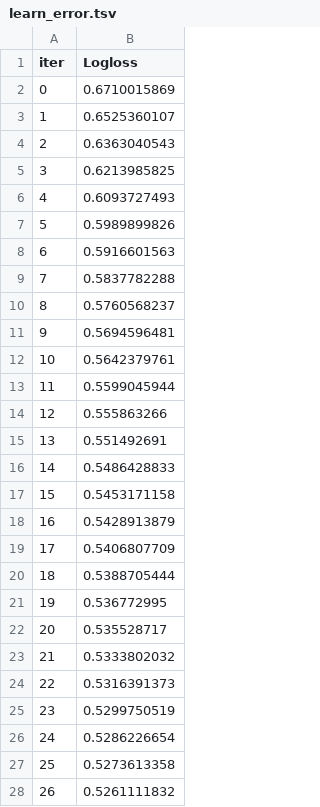
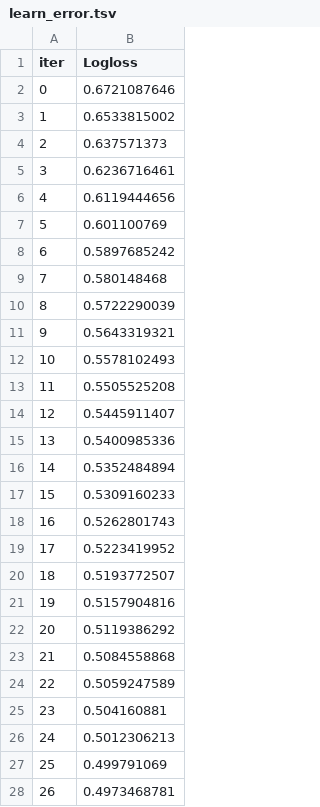
Before and after one commit to bopitien/multi-health-ml-predictor, a TSV file: notebooks/catboost_info/learn_error.tsv, drawn as a sheet; only a part is shown; the diff covers the shown part only.

```diff
--- a/notebooks/catboost_info/learn_error.tsv
+++ b/notebooks/catboost_info/learn_error.tsv
@@ -1,28 +1,28 @@
 iter	Logloss
-0	0.6710015869
-1	0.6525360107
-2	0.6363040543
-3	0.6213985825
-4	0.6093727493
-5	0.5989899826
-6	0.5916601563
-7	0.5837782288
-8	0.5760568237
-9	0.5694596481
-10	0.5642379761
-11	0.5599045944
-12	0.555863266
-13	0.551492691
-14	0.5486428833
-15	0.5453171158
-16	0.5428913879
-17	0.5406807709
-18	0.5388705444
-19	0.536772995
-20	0.535528717
-21	0.5333802032
-22	0.5316391373
-23	0.5299750519
-24	0.5286226654
-25	0.5273613358
-26	0.5261111832
+0	0.6721087646
+1	0.6533815002
+2	0.637571373
+3	0.6236716461
+4	0.6119444656
+5	0.601100769
+6	0.5897685242
+7	0.580148468
+8	0.5722290039
+9	0.5643319321
+10	0.5578102493
+11	0.5505525208
+12	0.5445911407
+13	0.5400985336
+14	0.5352484894
+15	0.5309160233
+16	0.5262801743
+17	0.5223419952
+18	0.5193772507
+19	0.5157904816
+20	0.5119386292
+21	0.5084558868
+22	0.5059247589
+23	0.504160881
+24	0.5012306213
+25	0.499791069
+26	0.4973468781
```
Also changed, not shown: 73 edited cells elsewhere in this file, notebooks/catboost_info/time_left.tsv, 10 other files.
